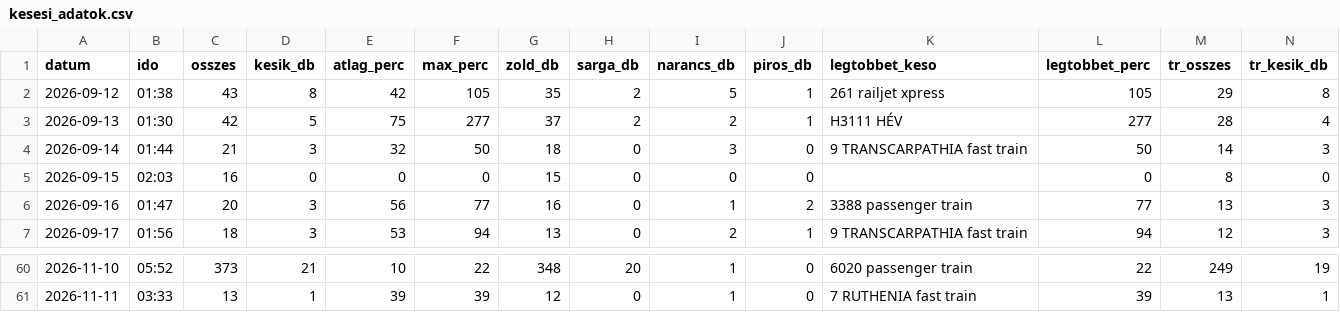
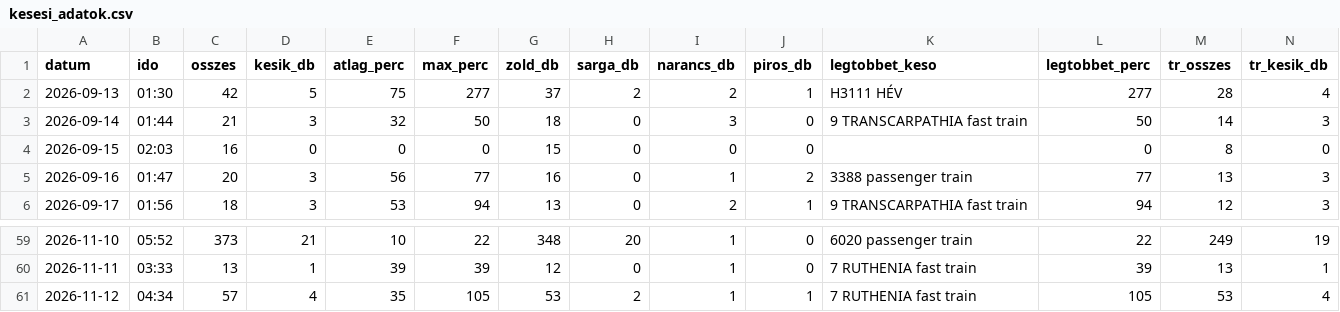
Before and after one commit to molnarzsoltphoto/abigel-stats, a CSV file: data/kesesi_adatok.csv, drawn as a sheet; only a part is shown, gaps mark what is left out; removed rows and columns are numbered as before the commit, all else as after; rows hold the shown columns only; the diff names each change by its address in the sheet, - before the commit and + after, or states it on an @@ line.

Commit message:
Napi késési adat – 2026-11-12

```diff
--- a/data/kesesi_adatok.csv
+++ b/data/kesesi_adatok.csv
-row 2: 2026-09-12 | 01:38 | 43 | 8 | 42 | 105 | 35 | 2 | 5 | 1 | 261 railjet xpress | 105 | 29 | 8
+row 61: 2026-11-12 | 04:34 | 57 | 4 | 35 | 105 | 53 | 2 | 1 | 1 | 7 RUTHENIA fast train | 105 | 53 | 4
```
